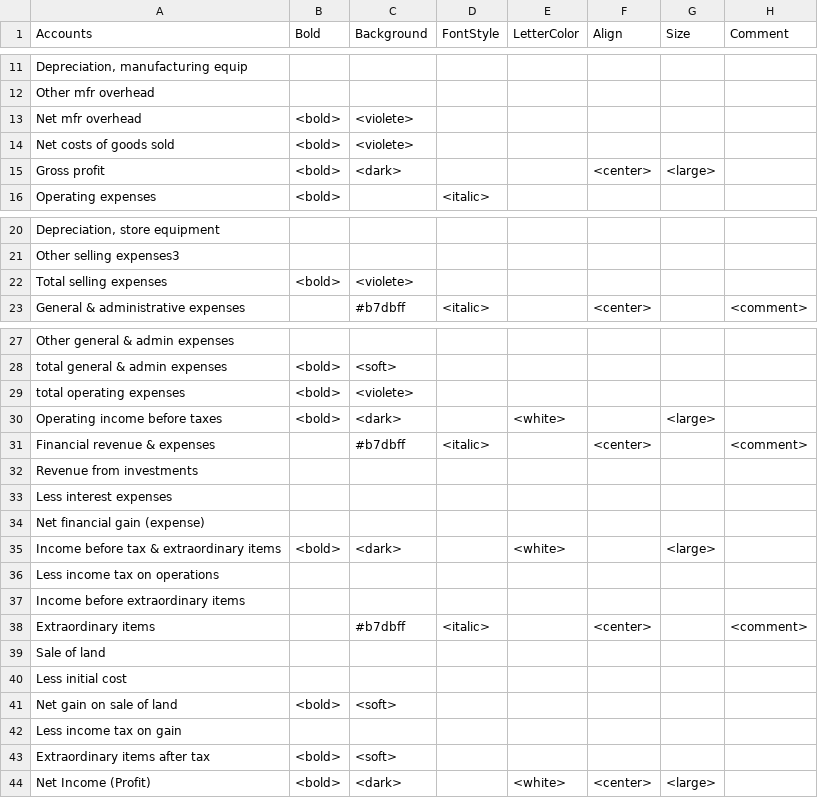
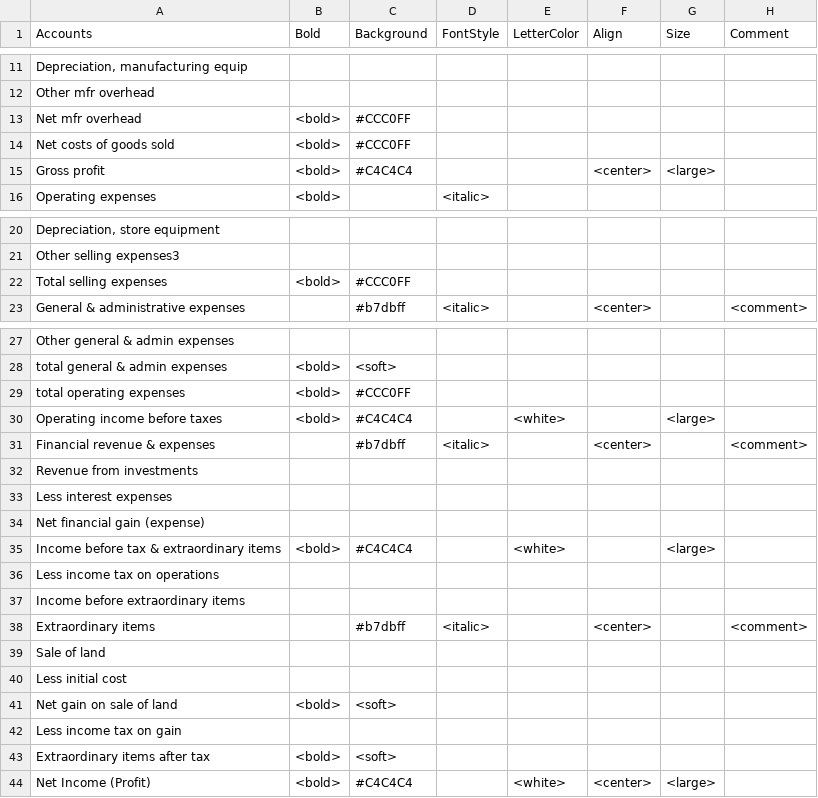
Before and after one commit to iviasensio/PLSmartPivot, a CSV file: resources/Accounts.csv, drawn as a sheet; only a part is shown, gaps mark what is left out.

Commit message:
removed a few more pieces of the colors library

```diff
--- a/resources/Accounts.csv
+++ b/resources/Accounts.csv
@@ -12,5 +12,5 @@ Depreciation, manufacturing equip;;;;;;;
 Other mfr overhead;;;;;;;
-Net mfr overhead;<bold>;<violete>;;;;;
-Net costs of goods sold;<bold>;<violete>;;;;;
-Gross profit;<bold>;<dark>;;;<center>;<large>;
+Net mfr overhead;<bold>;#CCC0FF;;;;;
+Net costs of goods sold;<bold>;#CCC0FF;;;;;
+Gross profit;<bold>;#C4C4C4;;;<center>;<large>;
 Operating expenses;<bold>;;<italic>;;;;
@@ -21,3 +21,3 @@ Depreciation, store equipment;;;;;;;
 Other selling expenses3;;;;;;;
-Total selling expenses;<bold>;<violete>;;;;;
+Total selling expenses;<bold>;#CCC0FF;;;;;
 General & administrative expenses;;#b7dbff;<italic>;;<center>;;<comment>
@@ -28,4 +28,4 @@ Other general & admin expenses;;;;;;;
 total general & admin expenses;<bold>;<soft>;;;;;
-total operating expenses;<bold>;<violete>;;;;;
-Operating income before taxes;<bold>;<dark>;;<white>;;<large>;
+total operating expenses;<bold>;#CCC0FF;;;;;
+Operating income before taxes;<bold>;#C4C4C4;;<white>;;<large>;
 Financial revenue & expenses;;#b7dbff;<italic>;;<center>;;<comment>
@@ -34,3 +34,3 @@ Less interest expenses;;;;;;;
 Net financial gain (expense);;;;;;;
-Income before tax & extraordinary items;<bold>;<dark>;;<white>;;<large>;
+Income before tax & extraordinary items;<bold>;#C4C4C4;;<white>;;<large>;
 Less income tax on operations;;;;;;;
@@ -43,2 +43,2 @@ Less income tax on gain;;;;;;;
 Extraordinary items after tax;<bold>;<soft>;;;;;
-Net Income (Profit);<bold>;<dark>;;<white>;<center>;<large>;
+Net Income (Profit);<bold>;#C4C4C4;;<white>;<center>;<large>;
```
Also changed, not shown: resources/Accounts2.csv, resources/QlikLook.csv, 3 other files.
